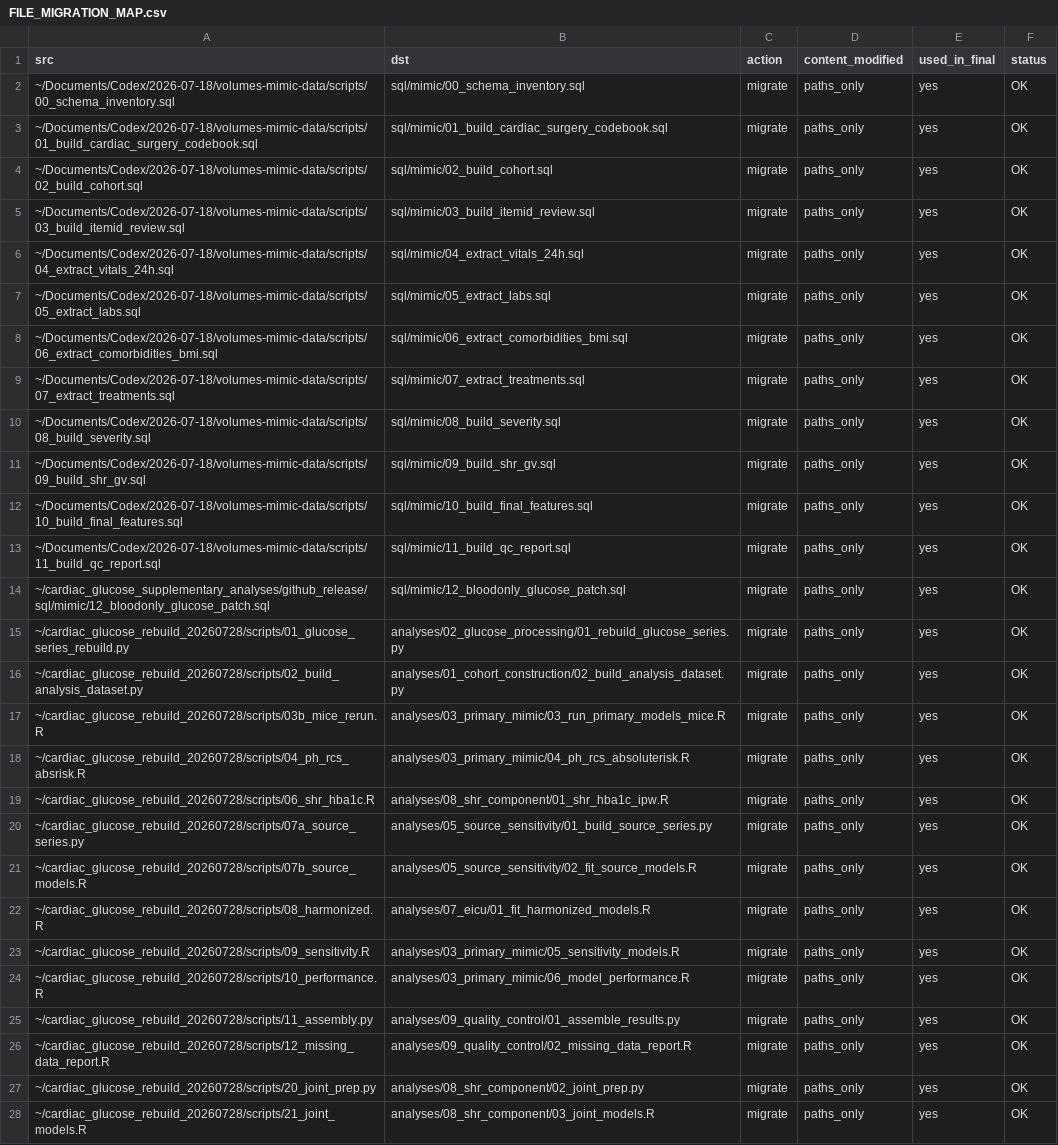
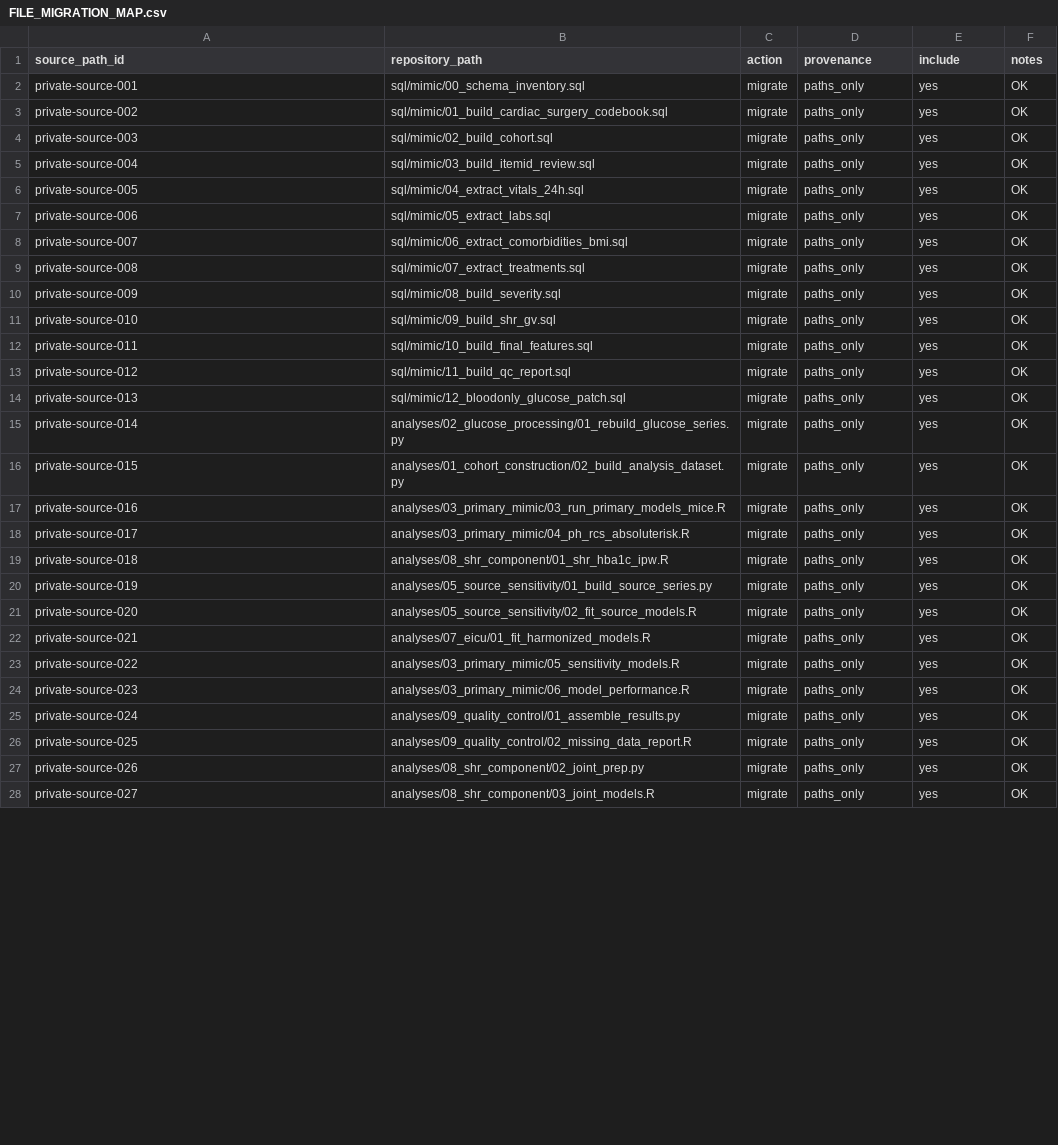
Before and after one commit to jiahanzhe-123/perioperative-glycemic-variability-extensions, a CSV file: docs/FILE_MIGRATION_MAP.csv, drawn as a sheet; only a part is shown; the diff covers the shown part only; the diff names each change by its address in the sheet, - before the commit and + after, or states it on an @@ line.

Commit message:
Publish v1.1.1 event-limited sensitivity bundle

```diff
--- a/docs/FILE_MIGRATION_MAP.csv
+++ b/docs/FILE_MIGRATION_MAP.csv
-A1: src
+A1: source_path_id
-B1: dst
+B1: repository_path
-D1: content_modified
+D1: provenance
-E1: used_in_final
+E1: include
-F1: status
+F1: notes
-A2 (source_path_id): ~/Documents/Codex/2026-07-18/volumes-mimic-data/scripts/00_schema_inventory.sql
+A2 (source_path_id): private-source-001
-A3 (source_path_id): ~/Documents/Codex/2026-07-18/volumes-mimic-data/scripts/01_build_cardiac_surgery_codebook.sql
+A3 (source_path_id): private-source-002
-A4 (source_path_id): ~/Documents/Codex/2026-07-18/volumes-mimic-data/scripts/02_build_cohort.sql
+A4 (source_path_id): private-source-003
-A5 (source_path_id): ~/Documents/Codex/2026-07-18/volumes-mimic-data/scripts/03_build_itemid_review.sql
+A5 (source_path_id): private-source-004
-A6 (source_path_id): ~/Documents/Codex/2026-07-18/volumes-mimic-data/scripts/04_extract_vitals_24h.sql
+A6 (source_path_id): private-source-005
-A7 (source_path_id): ~/Documents/Codex/2026-07-18/volumes-mimic-data/scripts/05_extract_labs.sql
+A7 (source_path_id): private-source-006
-A8 (source_path_id): ~/Documents/Codex/2026-07-18/volumes-mimic-data/scripts/06_extract_comorbidities_bmi.sql
+A8 (source_path_id): private-source-007
-A9 (source_path_id): ~/Documents/Codex/2026-07-18/volumes-mimic-data/scripts/07_extract_treatments.sql
+A9 (source_path_id): private-source-008
-A10 (source_path_id): ~/Documents/Codex/2026-07-18/volumes-mimic-data/scripts/08_build_severity.sql
+A10 (source_path_id): private-source-009
-A11 (source_path_id): ~/Documents/Codex/2026-07-18/volumes-mimic-data/scripts/09_build_shr_gv.sql
+A11 (source_path_id): private-source-010
-A12 (source_path_id): ~/Documents/Codex/2026-07-18/volumes-mimic-data/scripts/10_build_final_features.sql
+A12 (source_path_id): private-source-011
-A13 (source_path_id): ~/Documents/Codex/2026-07-18/volumes-mimic-data/scripts/11_build_qc_report.sql
+A13 (source_path_id): private-source-012
-A14 (source_path_id): ~/cardiac_glucose_supplementary_analyses/github_release/sql/mimic/12_bloodonly_glucose_patch.sql
+A14 (source_path_id): private-source-013
-A15 (source_path_id): ~/cardiac_glucose_rebuild_20260728/scripts/01_glucose_series_rebuild.py
+A15 (source_path_id): private-source-014
-A16 (source_path_id): ~/cardiac_glucose_rebuild_20260728/scripts/02_build_analysis_dataset.py
+A16 (source_path_id): private-source-015
-A17 (source_path_id): ~/cardiac_glucose_rebuild_20260728/scripts/03b_mice_rerun.R
+A17 (source_path_id): private-source-016
-A18 (source_path_id): ~/cardiac_glucose_rebuild_20260728/scripts/04_ph_rcs_absrisk.R
+A18 (source_path_id): private-source-017
-A19 (source_path_id): ~/cardiac_glucose_rebuild_20260728/scripts/06_shr_hba1c.R
+A19 (source_path_id): private-source-018
-A20 (source_path_id): ~/cardiac_glucose_rebuild_20260728/scripts/07a_source_series.py
+A20 (source_path_id): private-source-019
-A21 (source_path_id): ~/cardiac_glucose_rebuild_20260728/scripts/07b_source_models.R
+A21 (source_path_id): private-source-020
-A22 (source_path_id): ~/cardiac_glucose_rebuild_20260728/scripts/08_harmonized.R
+A22 (source_path_id): private-source-021
-A23 (source_path_id): ~/cardiac_glucose_rebuild_20260728/scripts/09_sensitivity.R
+A23 (source_path_id): private-source-022
-A24 (source_path_id): ~/cardiac_glucose_rebuild_20260728/scripts/10_performance.R
+A24 (source_path_id): private-source-023
-A25 (source_path_id): ~/cardiac_glucose_rebuild_20260728/scripts/11_assembly.py
+A25 (source_path_id): private-source-024
-A26 (source_path_id): ~/cardiac_glucose_rebuild_20260728/scripts/12_missing_data_report.R
+A26 (source_path_id): private-source-025
-A27 (source_path_id): ~/cardiac_glucose_rebuild_20260728/scripts/20_joint_prep.py
+A27 (source_path_id): private-source-026
-A28 (source_path_id): ~/cardiac_glucose_rebuild_20260728/scripts/21_joint_models.R
+A28 (source_path_id): private-source-027
```
Also changed, not shown: 70 edited cells elsewhere in this file, analysis_extensions/provenance/phase3b/release_file_manifest.csv, 25 other files.
